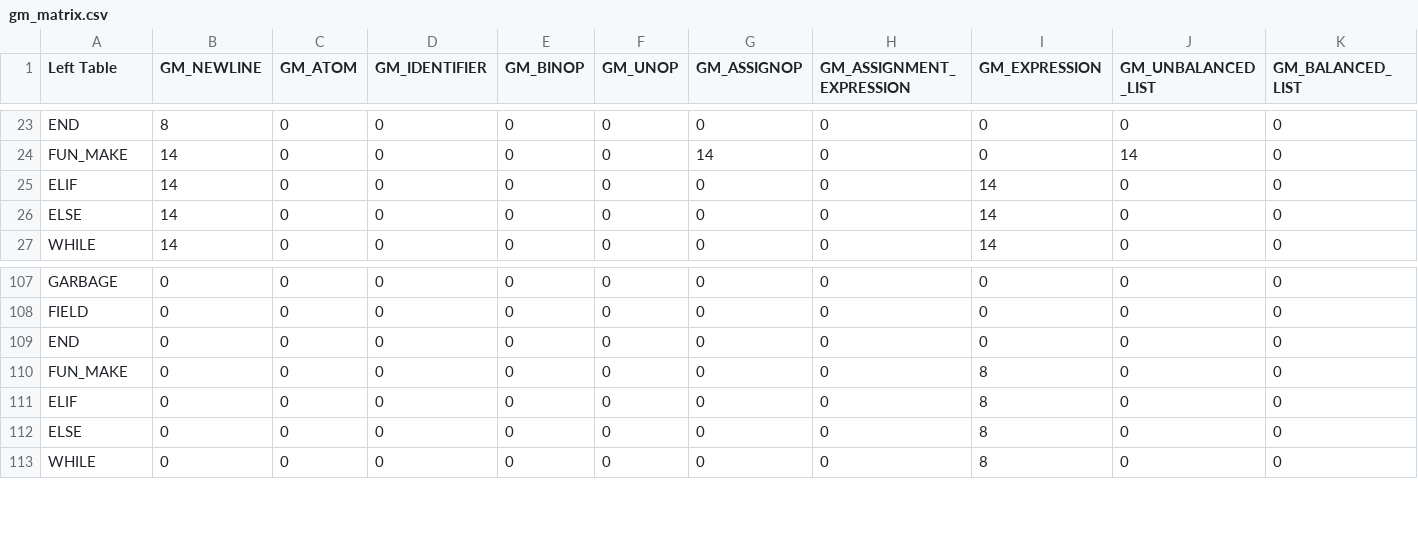
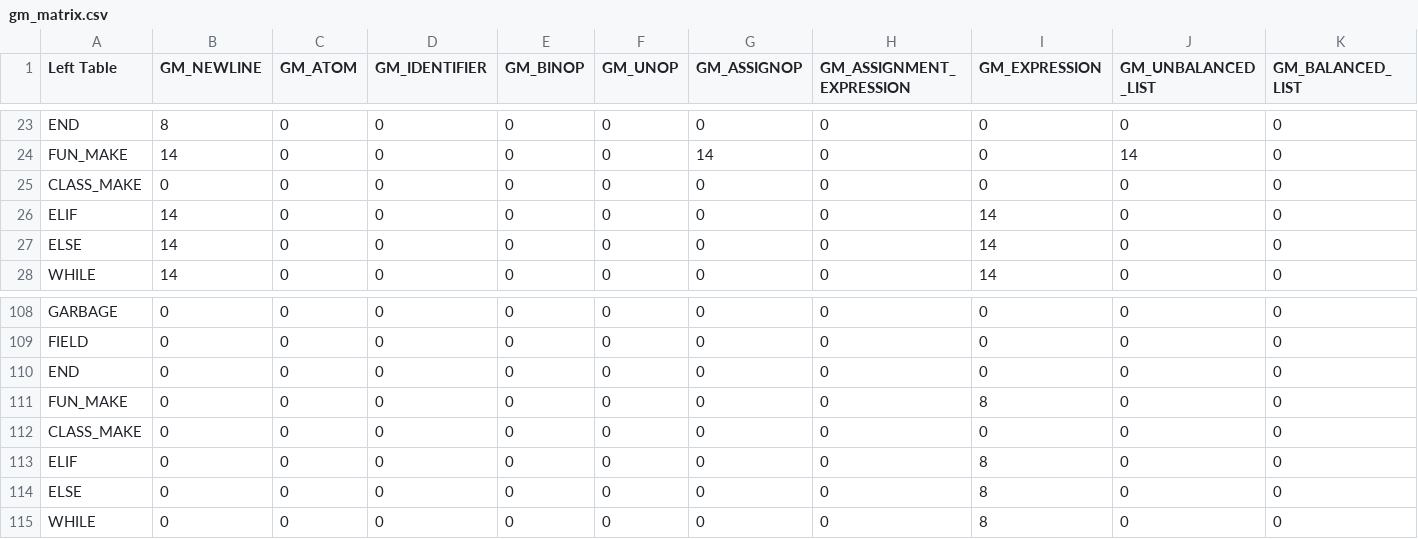
Before and after one commit to fbgencer/fbgc, a CSV file: helper/grammar_table/gm_matrix.csv, drawn as a sheet; only a part is shown, gaps mark what is left out; rows hold the shown columns only; the diff names each change by its address in the sheet, - before the commit and + after, or states it on an @@ line.

Commit message:
fbgc is back again with the new linked list model

```diff
--- a/helper/grammar_table/gm_matrix.csv
+++ b/helper/grammar_table/gm_matrix.csv
+row 25: CLASS_MAKE | 0 | 0 | 0 | 0 | 0 | 0 | 0 | 0 | 0 | 0
+row 112: CLASS_MAKE | 0 | 0 | 0 | 0 | 0 | 0 | 0 | 0 | 0 | 0
```
Also changed, not shown: 21 other files.
